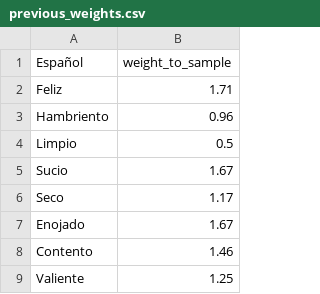
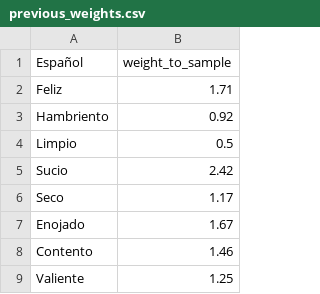
Before and after one commit to ErickdeMauleon/spanish_to_arab, a CSV file: Data/previous_weights.csv, drawn as a sheet; only a part is shown.

Commit message:
committing files

```diff
--- a/Data/previous_weights.csv
+++ b/Data/previous_weights.csv
@@ -2,5 +2,5 @@ Español,weight_to_sample
 Feliz,1.71
-Hambriento,0.96
+Hambriento,0.92
 Limpio,0.5
-Sucio,1.67
+Sucio,2.42
 Seco,1.17
```
